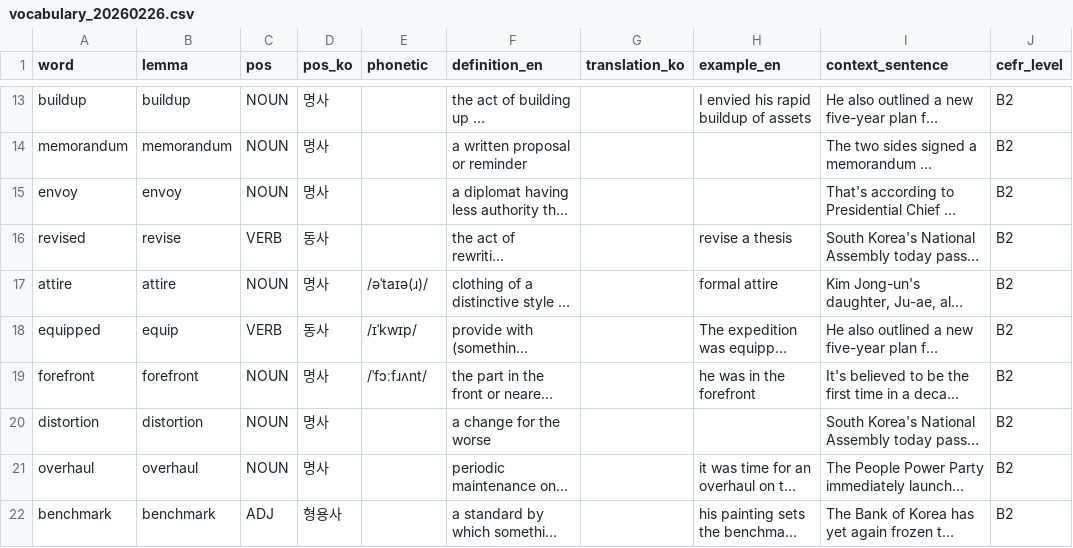
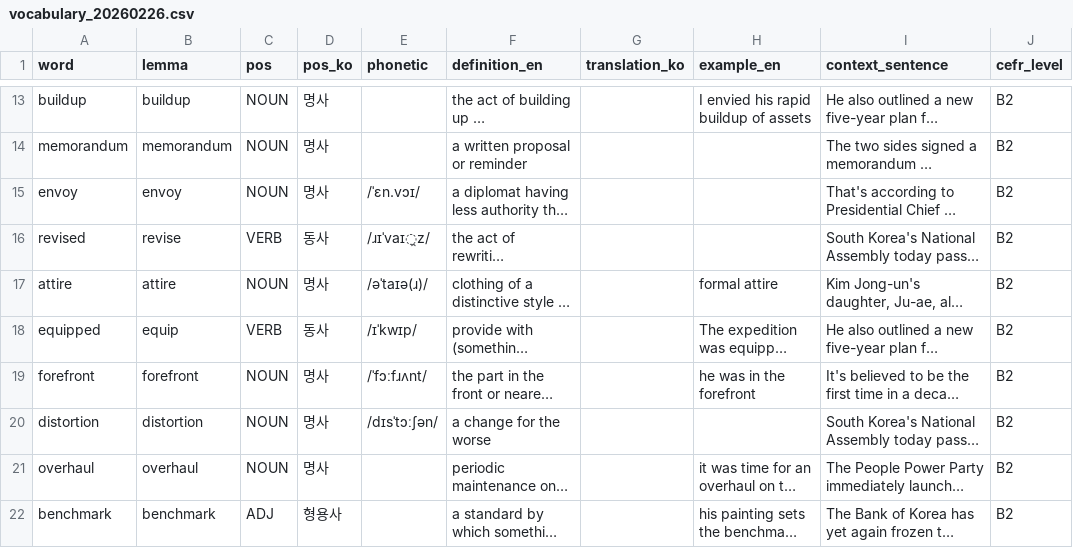
Before and after one commit to bencho0623/arirang_learner, a CSV file: logs/vocabulary_20260226.csv, drawn as a sheet; only a part is shown, gaps mark what is left out; long unchanged cells end in …; the diff names each change by its address in the sheet, - before the commit and + after, or states it on an @@ line.

```diff
--- a/logs/vocabulary_20260226.csv
+++ b/logs/vocabulary_20260226.csv
-E15 (phonetic): (empty)
+E15 (phonetic): /ˈɛn.vɔɪ/
-E16 (phonetic): (empty)
+E16 (phonetic): /ɹɪˈvaɪ̯z/
-H16 (example_en): revise a thesis
+H16 (example_en): (empty)
-E20 (phonetic): (empty)
+E20 (phonetic): /dɪsˈtɔːʃən/
```
Also changed, not shown: 8 other files.
